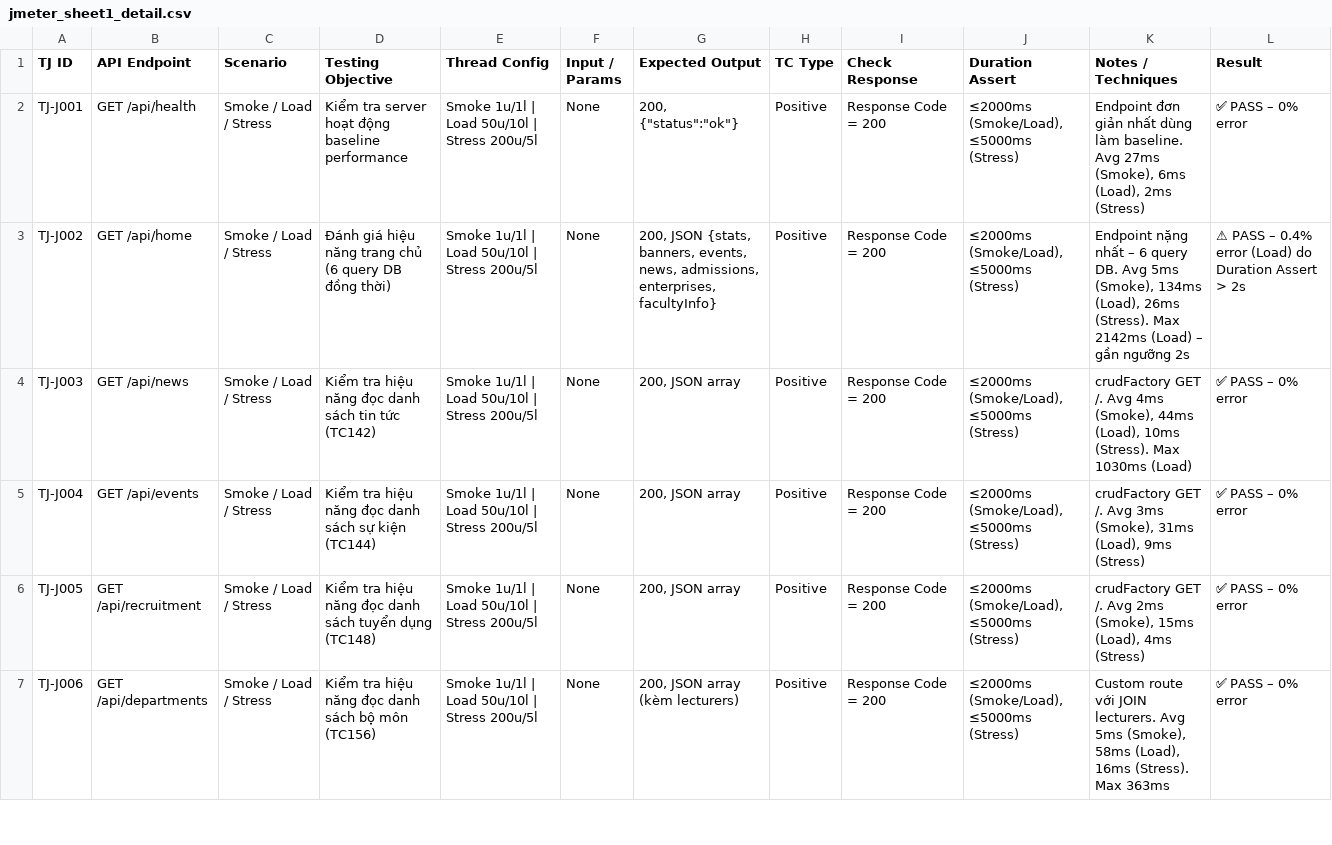
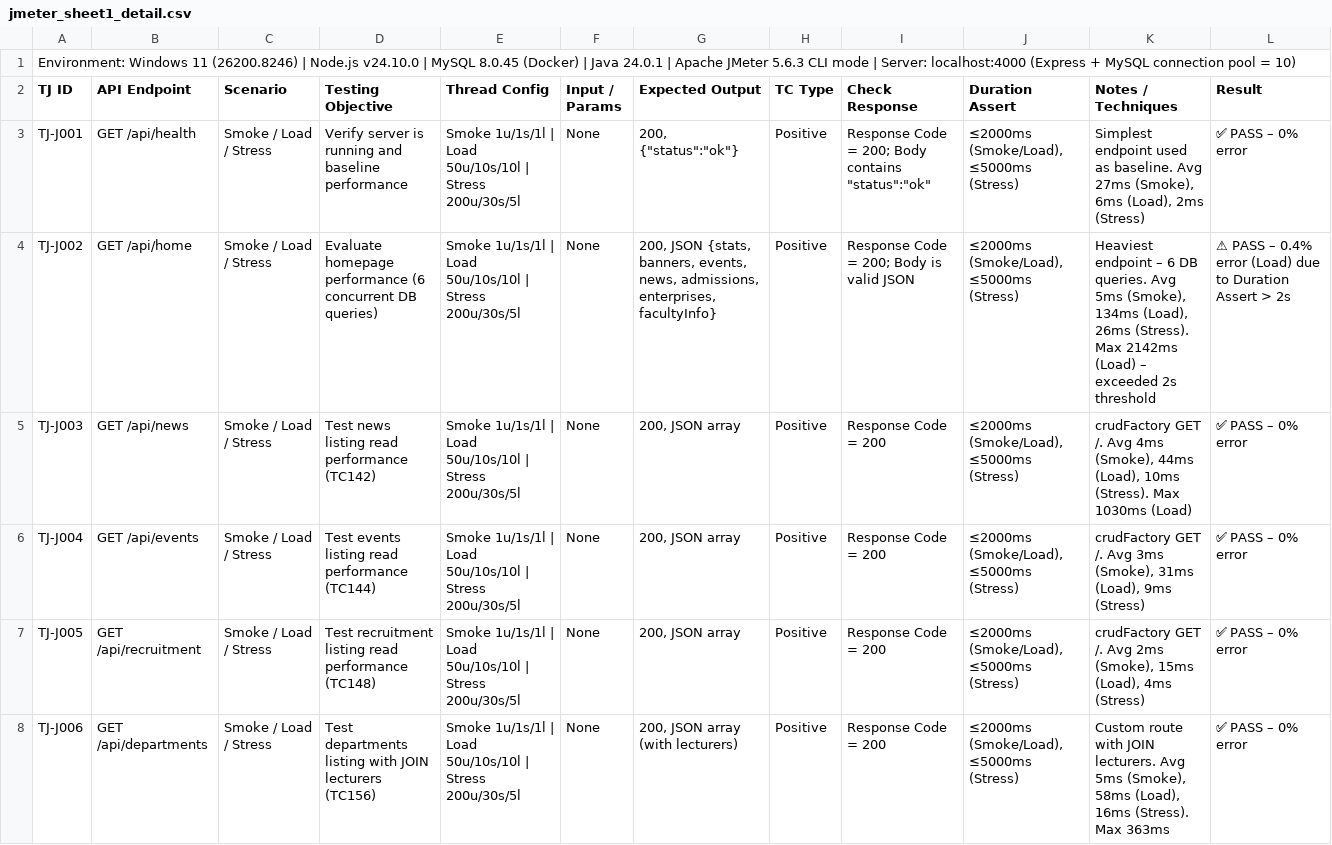
Before and after one commit to luxmountain/information_portal_for_sqa, a CSV file: server/reports/jmeter_sheet1_detail.csv, drawn as a sheet; only a part is shown; addresses are those after the commit; the diff covers the shown part only; the diff names each change by its address in the sheet, - before the commit and + after, or states it on an @@ line.

Commit message:
feat: update JMeter report files with enhanced performance metrics and error analysis

```diff
--- a/server/reports/jmeter_sheet1_detail.csv
+++ b/server/reports/jmeter_sheet1_detail.csv
+row 1: Environment: Windows 11 (26200.8246) | Node.js v24.10.0 | MySQL 8.0.45 (Docker) | Java 24.0.1 | Apache JMeter 5.6.3 CLI mode | Server: localhost:4000 (Express + MySQL connection pool = 10)
-D3 (Testing Objective): Kiểm tra server hoạt động baseline performance
+D3 (Testing Objective): Verify server is running and baseline performance
-E3:E8 (Thread Config): Smoke 1u/1l | Load 50u/10l | Stress 200u/5l
+E3:E8 (Thread Config): Smoke 1u/1s/1l | Load 50u/10s/10l | Stress 200u/30s/5l
-I3 (Check Response): Response Code = 200
+I3 (Check Response): Response Code = 200; Body contains "status":"ok"
-K3 (Notes / Techniques): Endpoint đơn giản nhất dùng làm baseline. Avg…
+K3 (Notes / Techniques): Simplest endpoint used as baseline. Avg…
-D4 (Testing Objective): Đánh giá hiệu năng trang chủ (6 query DB đồng thời)
+D4 (Testing Objective): Evaluate homepage performance (6 concurrent DB queries)
-I4 (Check Response): Response Code = 200
+I4 (Check Response): Response Code = 200; Body is valid JSON
-K4 (Notes / Techniques): Endpoint nặng nhất – 6 query DB. Avg 5ms (Smoke), 134ms (Load), 26ms (Stress). Max 2142ms (Load) – gần ngưỡng 2s
+K4 (Notes / Techniques): Heaviest endpoint – 6 DB queries. Avg 5ms (Smoke), 134ms (Load), 26ms (Stress). Max 2142ms (Load) – exceeded 2s threshold
-L4 (Result): …error (Load) do Duration Assert…
+L4 (Result): …error (Load) due to Duration Assert…
-D5 (Testing Objective): Kiểm tra hiệu năng đọc danh sách tin tức (TC142)
+D5 (Testing Objective): Test news listing read performance (TC142)
-D6 (Testing Objective): Kiểm tra hiệu năng đọc danh sách sự kiện (TC144)
+D6 (Testing Objective): Test events listing read performance (TC144)
-D7 (Testing Objective): Kiểm tra hiệu năng đọc danh sách tuyển dụng (TC148)
+D7 (Testing Objective): Test recruitment listing read performance (TC148)
-D8 (Testing Objective): Kiểm tra hiệu năng đọc danh sách bộ môn (TC156)
+D8 (Testing Objective): Test departments listing with JOIN lecturers (TC156)
-G8 (Expected Output): 200, JSON array (kèm lecturers)
+G8 (Expected Output): 200, JSON array (with lecturers)
-K8 (Notes / Techniques): Custom route với JOIN lecturers.…
+K8 (Notes / Techniques): Custom route with JOIN lecturers.…
```
Also changed, not shown: 15 edited cells elsewhere in this file.
